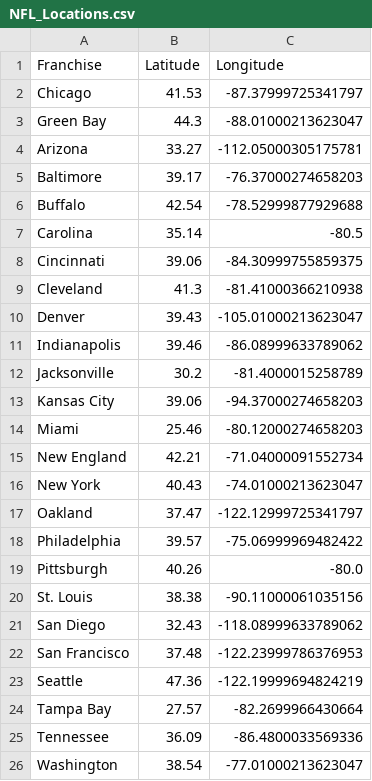
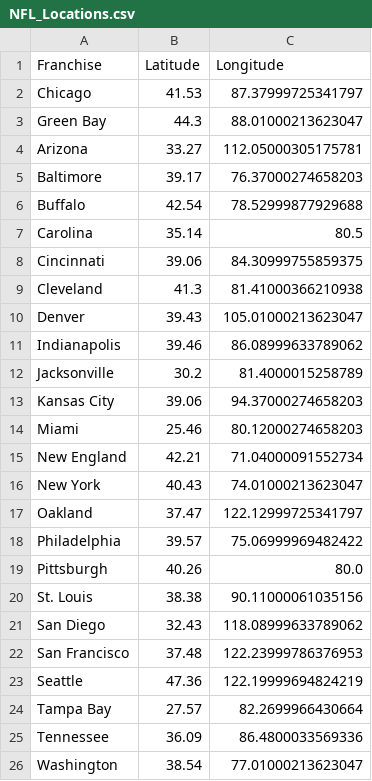
Before and after one commit to ybgandhi/Kickstart_Project, a CSV file: NFL_Locations.csv, drawn as a sheet.

```diff
--- a/NFL_Locations.csv
+++ b/NFL_Locations.csv
@@ -1,26 +1,26 @@
 Franchise,Latitude,Longitude
-Chicago,41.53,-87.37999725341797
-Green Bay,44.3,-88.01000213623047
-Arizona,33.27,-112.05000305175781
-Baltimore,39.17,-76.37000274658203
-Buffalo,42.54,-78.52999877929688
-Carolina,35.14,-80.5
-Cincinnati,39.06,-84.30999755859375
-Cleveland,41.3,-81.41000366210938
-Denver,39.43,-105.01000213623047
-Indianapolis,39.46,-86.08999633789062
-Jacksonville,30.2,-81.4000015258789
-Kansas City,39.06,-94.37000274658203
-Miami,25.46,-80.12000274658203
-New England,42.21,-71.04000091552734
-New York,40.43,-74.01000213623047
-Oakland,37.47,-122.12999725341797
-Philadelphia,39.57,-75.06999969482422
-Pittsburgh,40.26,-80.0
-St. Louis,38.38,-90.11000061035156
-San Diego,32.43,-118.08999633789062
-San Francisco,37.48,-122.23999786376953
-Seattle,47.36,-122.19999694824219
-Tampa Bay,27.57,-82.2699966430664
-Tennessee,36.09,-86.4800033569336
-Washington,38.54,-77.01000213623047
+Chicago,41.53,87.37999725341797
+Green Bay,44.3,88.01000213623047
+Arizona,33.27,112.05000305175781
+Baltimore,39.17,76.37000274658203
+Buffalo,42.54,78.52999877929688
+Carolina,35.14,80.5
+Cincinnati,39.06,84.30999755859375
+Cleveland,41.3,81.41000366210938
+Denver,39.43,105.01000213623047
+Indianapolis,39.46,86.08999633789062
+Jacksonville,30.2,81.4000015258789
+Kansas City,39.06,94.37000274658203
+Miami,25.46,80.12000274658203
+New England,42.21,71.04000091552734
+New York,40.43,74.01000213623047
+Oakland,37.47,122.12999725341797
+Philadelphia,39.57,75.06999969482422
+Pittsburgh,40.26,80.0
+St. Louis,38.38,90.11000061035156
+San Diego,32.43,118.08999633789062
+San Francisco,37.48,122.23999786376953
+Seattle,47.36,122.19999694824219
+Tampa Bay,27.57,82.2699966430664
+Tennessee,36.09,86.4800033569336
+Washington,38.54,77.01000213623047
```
Also changed, not shown: 3 other files.
